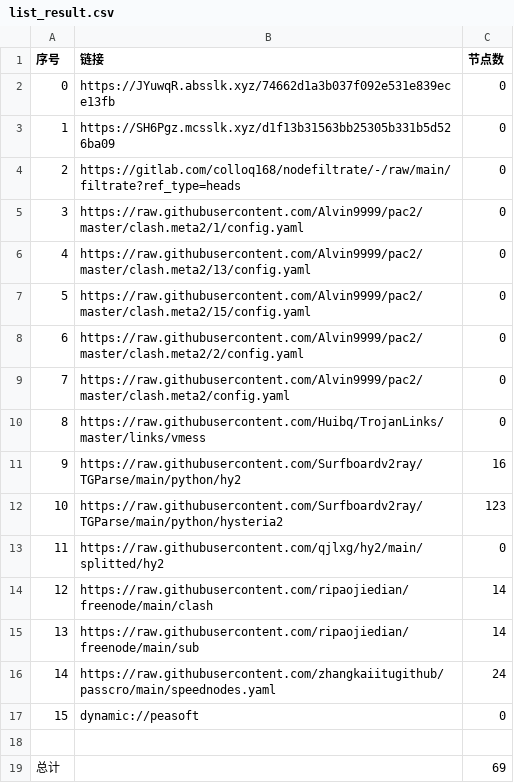
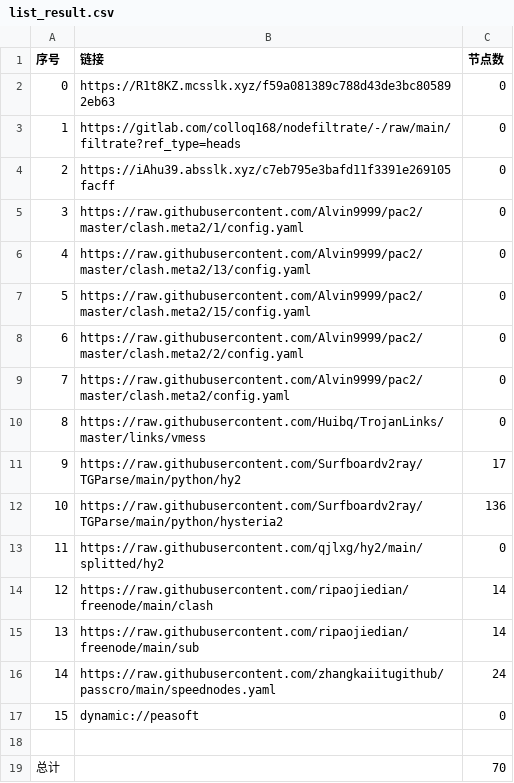
Before and after one commit to suanxidanian/AutoMergePublicNodes, a CSV file: list_result.csv, drawn as a sheet.

```diff
--- a/list_result.csv
+++ b/list_result.csv
@@ -1,5 +1,5 @@
 序号,链接,节点数
-0,https://JYuwqR.absslk.xyz/74662d1a3b037f092e531e839ece13fb,0
-1,https://SH6Pgz.mcsslk.xyz/d1f13b31563bb25305b331b5d526ba09,0
-2,https://gitlab.com/colloq168/nodefiltrate/-/raw/main/filtrate?ref_type=heads,0
+0,https://R1t8KZ.mcsslk.xyz/f59a081389c788d43de3bc805892eb63,0
+1,https://gitlab.com/colloq168/nodefiltrate/-/raw/main/filtrate?ref_type=heads,0
+2,https://iAhu39.absslk.xyz/c7eb795e3bafd11f3391e269105facff,0
 3,https://raw.githubusercontent.com/Alvin9999/pac2/master/clash.meta2/1/config.yaml,0
@@ -10,4 +10,4 @@
 8,https://raw.githubusercontent.com/Huibq/TrojanLinks/master/links/vmess,0
-9,https://raw.githubusercontent.com/Surfboardv2ray/TGParse/main/python/hy2,16
-10,https://raw.githubusercontent.com/Surfboardv2ray/TGParse/main/python/hysteria2,123
+9,https://raw.githubusercontent.com/Surfboardv2ray/TGParse/main/python/hy2,17
+10,https://raw.githubusercontent.com/Surfboardv2ray/TGParse/main/python/hysteria2,136
 11,https://raw.githubusercontent.com/qjlxg/hy2/main/splitted/hy2,0
@@ -18,2 +18,2 @@
 
-总计,,69
+总计,,70
```
Also changed, not shown: 16 other files.
